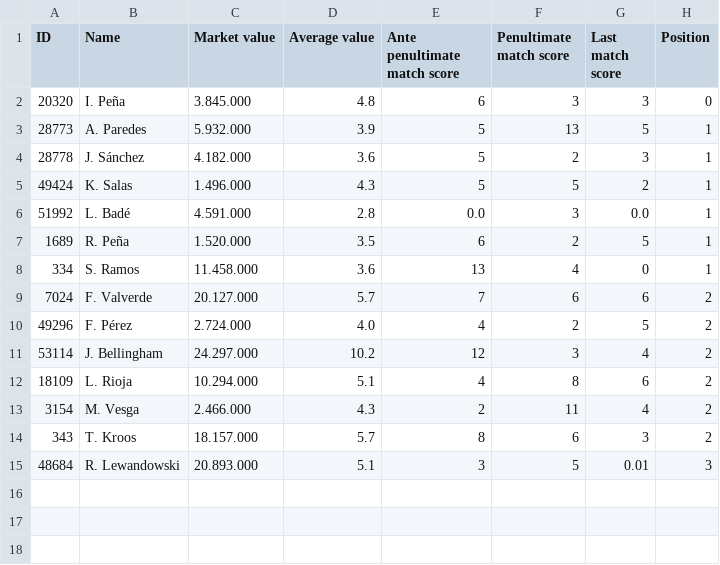
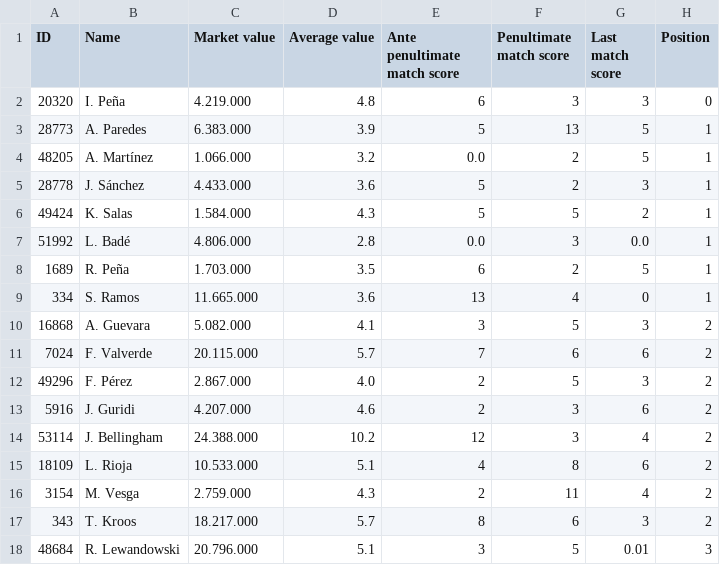
Before and after one commit to Proyecto-de-Computacion-grupo-2/mundo-deportivo-assistant, a CSV file: application/users/uem.ua2c@gmail.com_fantasy-personal-team-data.csv, drawn as a sheet.

```diff
--- a/application/users/uem.ua2c@gmail.com_fantasy-personal-team-data.csv
+++ b/application/users/uem.ua2c@gmail.com_fantasy-personal-team-data.csv
@@ -1,15 +1,18 @@
 ID,Name,Market value,Average value,Ante penultimate match score,Penultimate match score,Last match score,Position
-20320,I. Peña,3.845.000,4.8,6,3,3,0
-28773,A. Paredes,5.932.000,3.9,5,13,5,1
-28778,J. Sánchez,4.182.000,3.6,5,2,3,1
-49424,K. Salas,1.496.000,4.3,5,5,2,1
-51992,L. Badé,4.591.000,2.8,0.0,3,0.0,1
-1689,R. Peña,1.520.000,3.5,6,2,5,1
-334,S. Ramos,11.458.000,3.6,13,4,0,1
-7024,F. Valverde,20.127.000,5.7,7,6,6,2
-49296,F. Pérez,2.724.000,4.0,4,2,5,2
-53114,J. Bellingham,24.297.000,10.2,12,3,4,2
-18109,L. Rioja,10.294.000,5.1,4,8,6,2
-3154,M. Vesga,2.466.000,4.3,2,11,4,2
-343,T. Kroos,18.157.000,5.7,8,6,3,2
-48684,R. Lewandowski,20.893.000,5.1,3,5,0.01,3
+20320,I. Peña,4.219.000,4.8,6,3,3,0
+28773,A. Paredes,6.383.000,3.9,5,13,5,1
+48205,A. Martínez,1.066.000,3.2,0.0,2,5,1
+28778,J. Sánchez,4.433.000,3.6,5,2,3,1
+49424,K. Salas,1.584.000,4.3,5,5,2,1
+51992,L. Badé,4.806.000,2.8,0.0,3,0.0,1
+1689,R. Peña,1.703.000,3.5,6,2,5,1
+334,S. Ramos,11.665.000,3.6,13,4,0,1
+16868,A. Guevara,5.082.000,4.1,3,5,3,2
+7024,F. Valverde,20.115.000,5.7,7,6,6,2
+49296,F. Pérez,2.867.000,4.0,2,5,3,2
+5916,J. Guridi,4.207.000,4.6,2,3,6,2
+53114,J. Bellingham,24.388.000,10.2,12,3,4,2
+18109,L. Rioja,10.533.000,5.1,4,8,6,2
+3154,M. Vesga,2.759.000,4.3,2,11,4,2
+343,T. Kroos,18.217.000,5.7,8,6,3,2
+48684,R. Lewandowski,20.796.000,5.1,3,5,0.01,3
```
Also changed, not shown: application/users/uem.ua2c@gmail.com_fantasy-market-data.csv, 33 other files.
